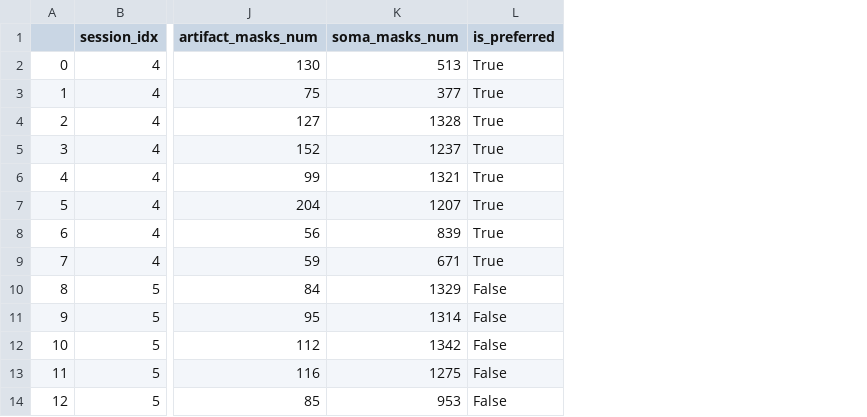
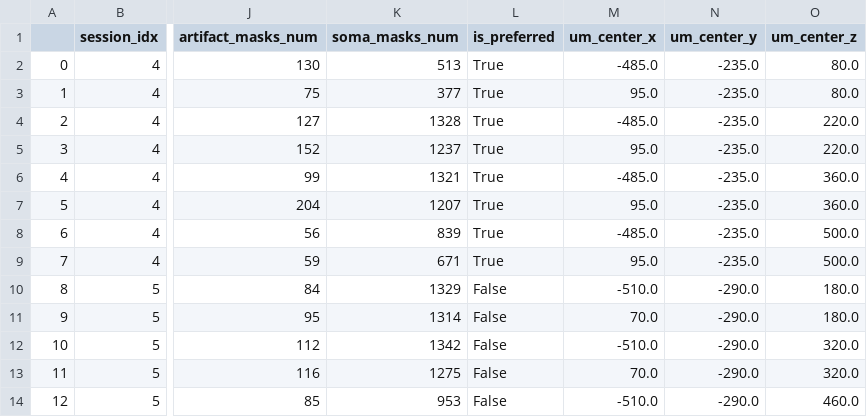
Before and after one commit to vladimir-skvortsov/microns-explorer-preprocessing, a CSV file: fields/fields.csv, drawn as a sheet; only a part is shown, gaps mark what is left out; the diff names each change by its address in the sheet, - before the commit and + after, or states it on an @@ line.

```diff
--- a/fields/fields.csv
+++ b/fields/fields.csv
+column M (um_center_x), rows 2-14: -485.0 | 95.0 | -485.0 | 95.0 | -485.0 | 95.0 | -485.0 | 95.0 | -510.0 | 70.0 | -510.0 | 70.0 | -510.0
+column N (um_center_y), rows 2-14: -235.0 | -235.0 | -235.0 | -235.0 | -235.0 | -235.0 | -235.0 | -235.0 | -290.0 | -290.0 | -290.0 | -290.0 | -290.0
+column O (um_center_z), rows 2-14: 80.0 | 80.0 | 220.0 | 220.0 | 360.0 | 360.0 | 500.0 | 500.0 | 180.0 | 180.0 | 320.0 | 320.0 | 460.0
```
Also changed, not shown: 15 other files.
